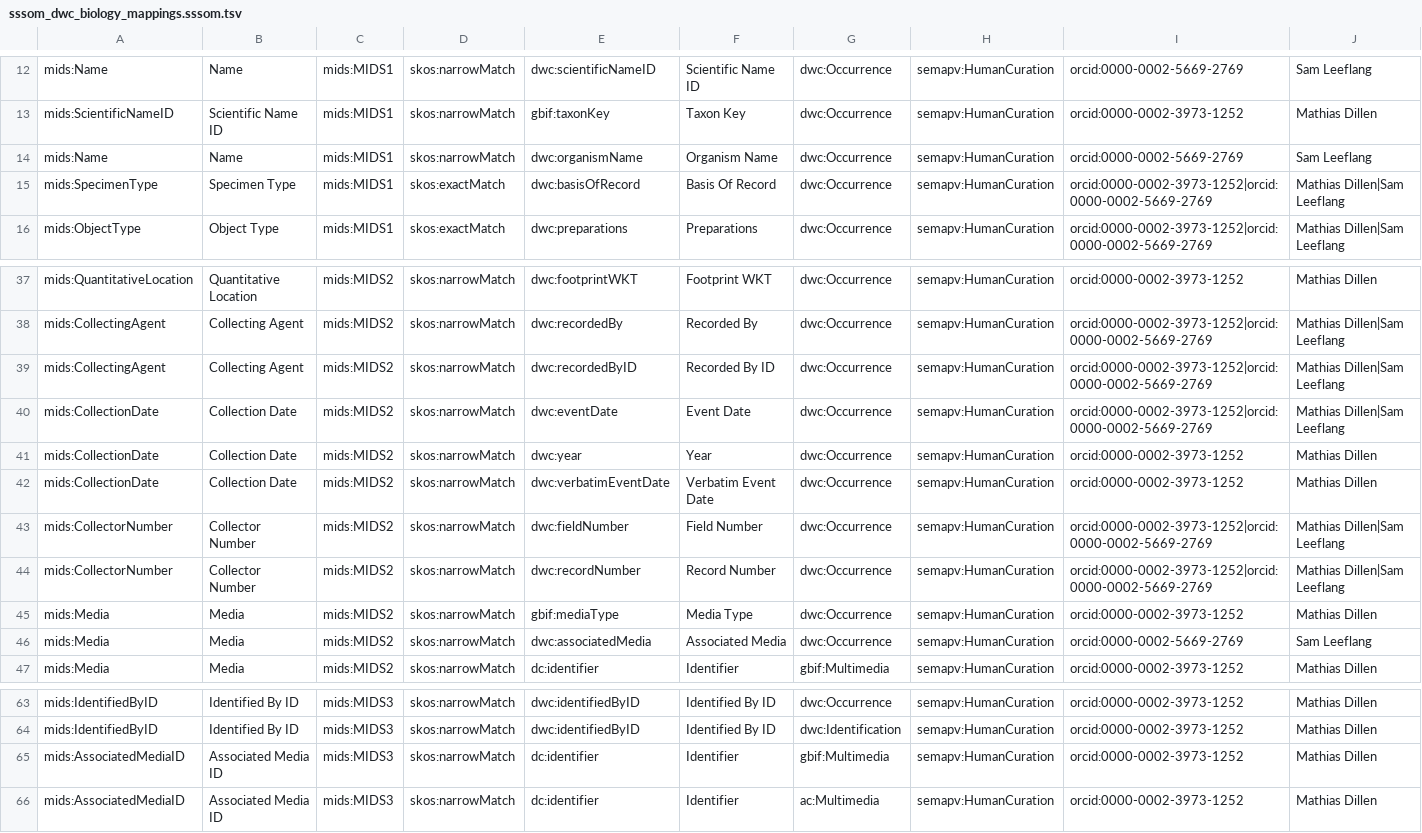
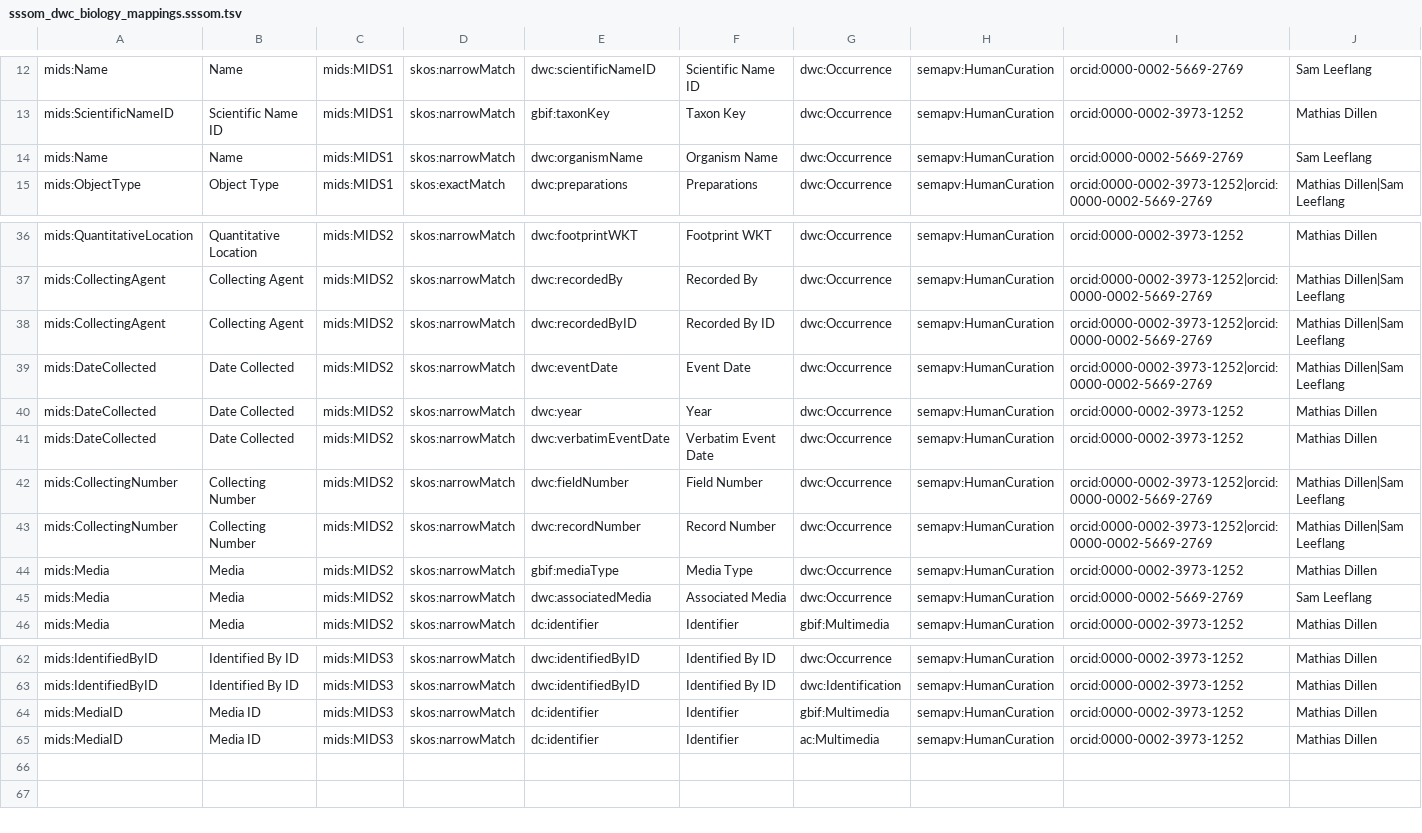
Before and after one commit to tdwg/mids, a TSV file: source/mappings/sssom_dwc_biology_mappings.sssom.tsv, drawn as a sheet; only a part is shown, gaps mark what is left out; removed rows and columns are numbered as before the commit, all else as after; rows hold the shown columns only; the diff names each change by its address in the sheet, - before the commit and + after, or states it on an @@ line.

```diff
--- a/source/mappings/sssom_dwc_biology_mappings.sssom.tsv
+++ b/source/mappings/sssom_dwc_biology_mappings.sssom.tsv
-row 15: mids:SpecimenType | Specimen Type | mids:MIDS1 | skos:exactMatch | dwc:basisOfRecord | Basis Of Record | dwc:Occurrence | semapv:HumanCuration | orcid:0000-0002-3973-1252|orcid:0000-0002-5669-2769 | Mathias Dillen|Sam Leeflang
-A39:A41: mids:CollectionDate
+A39:A41: mids:DateCollected
-B39:B41: Collection Date
+B39:B41: Date Collected
-A42:A43: mids:CollectorNumber
+A42:A43: mids:CollectingNumber
-B42:B43: Collector Number
+B42:B43: Collecting Number
-A64:A65: mids:AssociatedMediaID
+A64:A65: mids:MediaID
-B64:B65: Associated Media ID
+B64:B65: Media ID
```
Also changed, not shown: source/mappings/sssom_abcd_biology_mappings.sssom.tsv, source/terms/information_elements.tsv.
